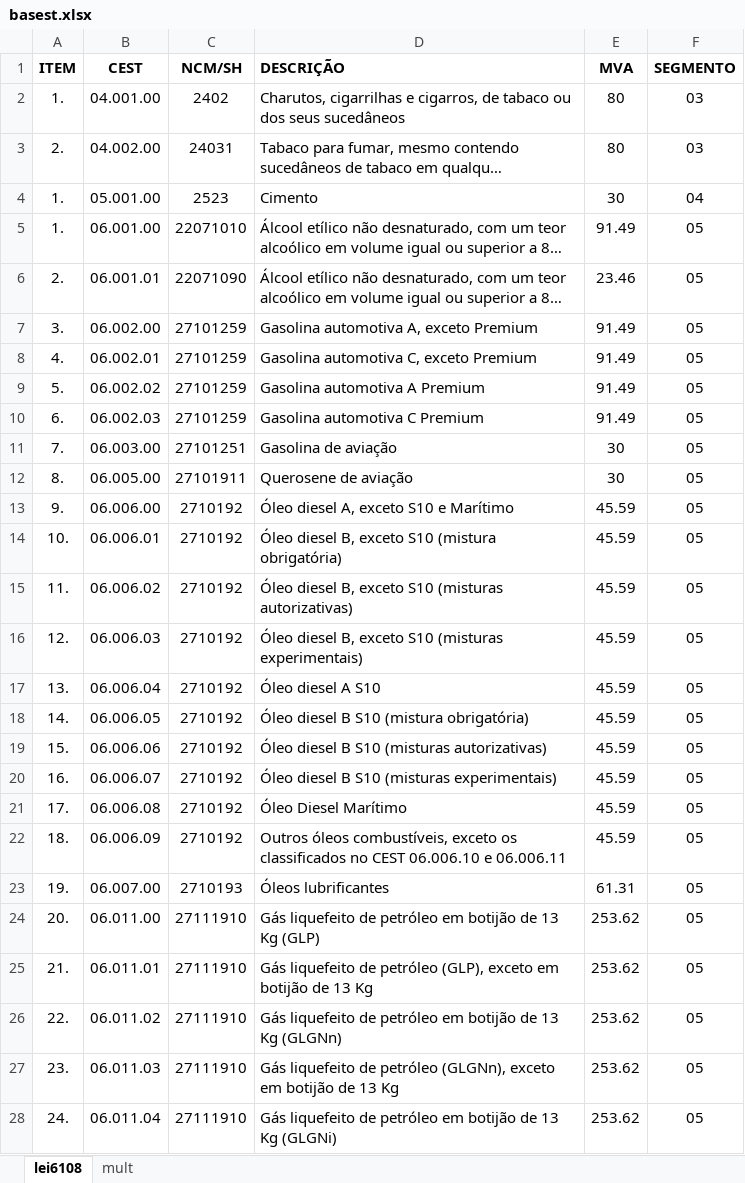
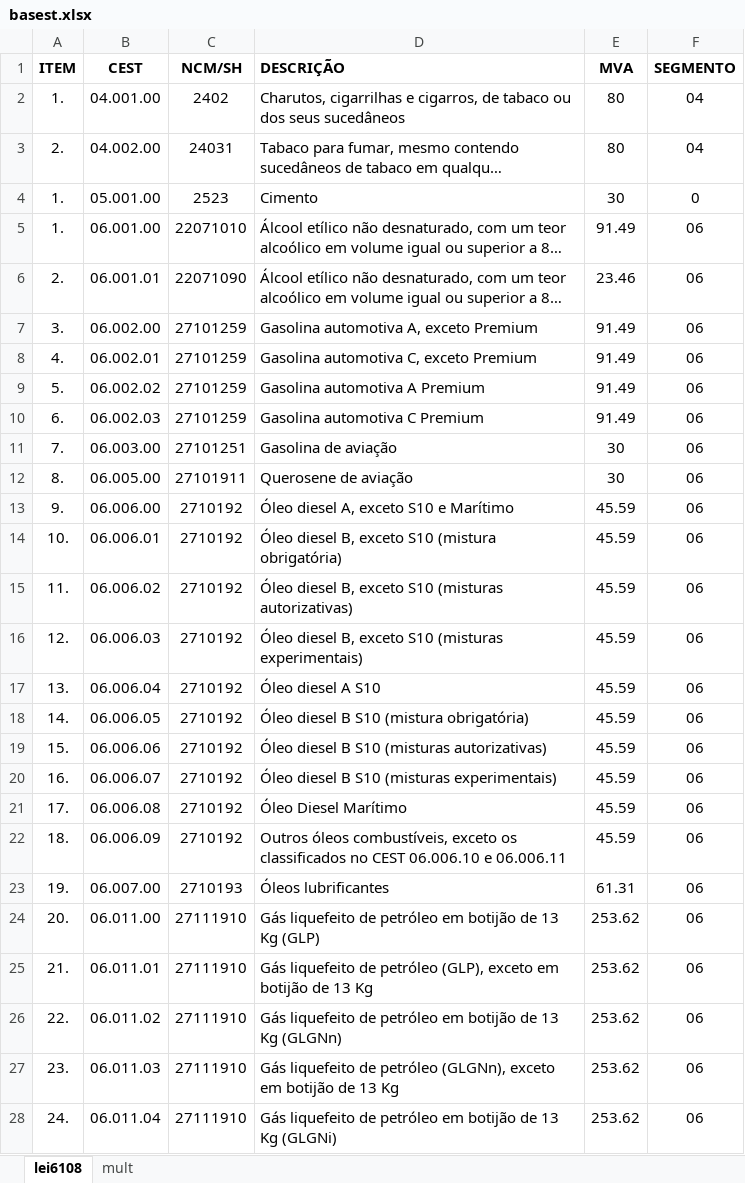
Before and after one commit to eliabeleite/inf-extensao, an Excel workbook: basest.xlsx, sheet lei6108, drawn as a sheet; only a part is shown; long unchanged cells end in …; values as stored, in another font and other column widths than the file's, no borders; the diff covers the shown part only; the diff names each change by its address in the sheet, - before the commit and + after, or states it on an @@ line.

```diff
--- a/basest.xlsx (sheet lei6108)
+++ b/basest.xlsx (sheet lei6108)
-F2:F3 (SEGMENTO): 03
+F2:F3 (SEGMENTO): 04
-F4 (SEGMENTO): 04
+F4 (SEGMENTO): 0
-F5:F28 (SEGMENTO): 05
+F5:F28 (SEGMENTO): 06
```
Also changed, not shown: 28 edited cells elsewhere in this sheet, sheet mult.
